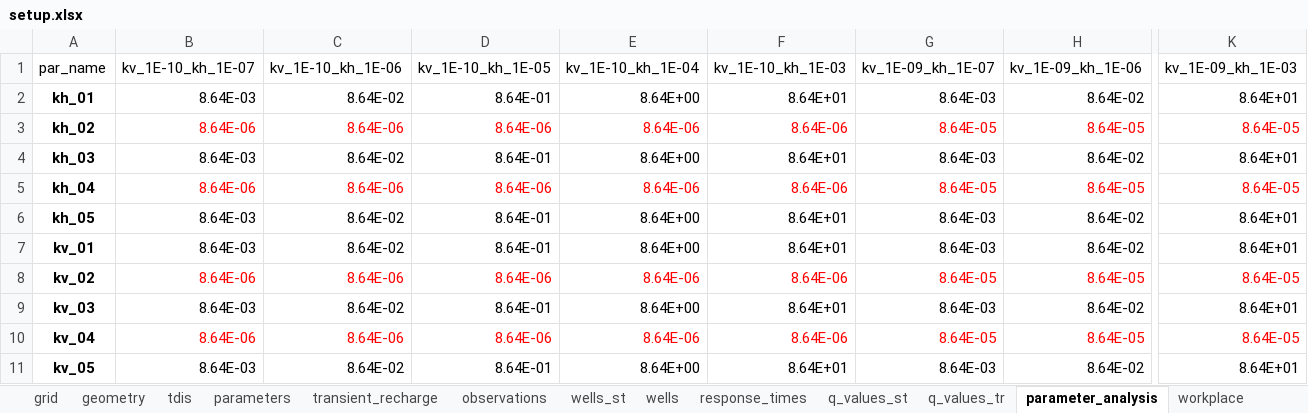
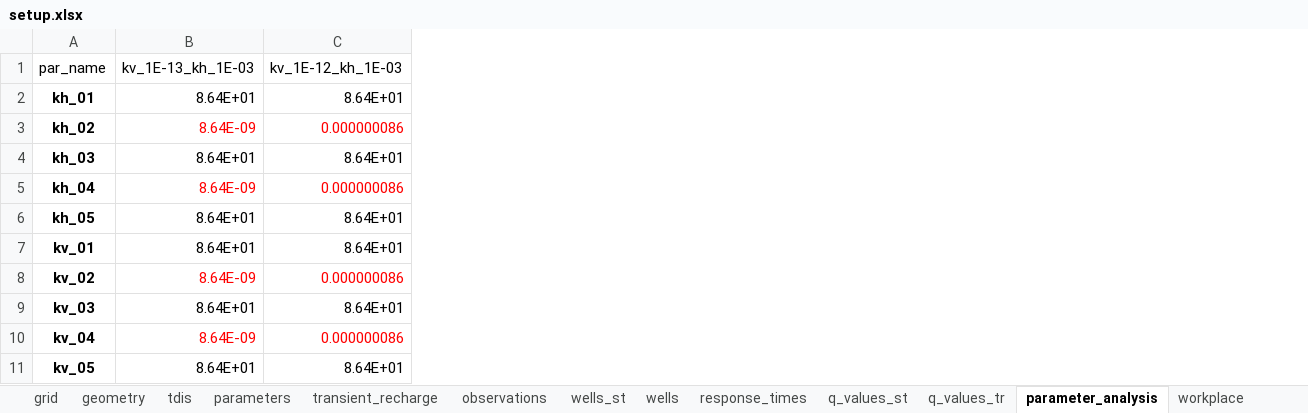
Before and after one commit to femarivera/ConfinedLab, an Excel workbook: assets/3D/sust yield server/setup.xlsx, sheet parameter_analysis, drawn as a sheet; only a part is shown, gaps mark what is left out; values as stored, in another font and other column widths than the file's, no borders; removed rows and columns are numbered as before the commit, all else as after; the diff covers the shown part only; the diff names each change by its address in the sheet, - before the commit and + after, or states it on an @@ line.

```diff
--- a/assets/3D/sust yield server/setup.xlsx (sheet parameter_analysis)
+++ b/assets/3D/sust yield server/setup.xlsx (sheet parameter_analysis)
-column B (kv_1E-10_kh_1E-07), rows 2-11: 8.64E-03 | 8.64E-06 | 8.64E-03 | 8.64E-06 | 8.64E-03 | 8.64E-03 | 8.64E-06 | 8.64E-03 | 8.64E-06 | 8.64E-03
-column C (kv_1E-10_kh_1E-06), rows 2-11: 8.64E-02 | 8.64E-06 | 8.64E-02 | 8.64E-06 | 8.64E-02 | 8.64E-02 | 8.64E-06 | 8.64E-02 | 8.64E-06 | 8.64E-02
-column D (kv_1E-10_kh_1E-05), rows 2-11: 8.64E-01 | 8.64E-06 | 8.64E-01 | 8.64E-06 | 8.64E-01 | 8.64E-01 | 8.64E-06 | 8.64E-01 | 8.64E-06 | 8.64E-01
-column E (kv_1E-10_kh_1E-04), rows 2-11: 8.64E+00 | 8.64E-06 | 8.64E+00 | 8.64E-06 | 8.64E+00 | 8.64E+00 | 8.64E-06 | 8.64E+00 | 8.64E-06 | 8.64E+00
-column G (kv_1E-09_kh_1E-07), rows 2-11: 8.64E-03 | 8.64E-05 | 8.64E-03 | 8.64E-05 | 8.64E-03 | 8.64E-03 | 8.64E-05 | 8.64E-03 | 8.64E-05 | 8.64E-03
-column H (kv_1E-09_kh_1E-06), rows 2-11: 8.64E-02 | 8.64E-05 | 8.64E-02 | 8.64E-05 | 8.64E-02 | 8.64E-02 | 8.64E-05 | 8.64E-02 | 8.64E-05 | 8.64E-02
-B1: kv_1E-10_kh_1E-03
+B1: kv_1E-13_kh_1E-03
-C1: kv_1E-09_kh_1E-03
+C1: kv_1E-12_kh_1E-03
-B3 (kv_1E-13_kh_1E-03): 8.64E-06
+B3 (kv_1E-13_kh_1E-03): 8.64E-09
-C3 (kv_1E-12_kh_1E-03): 8.64E-05
+C3 (kv_1E-12_kh_1E-03): 0.000000086
-B5 (kv_1E-13_kh_1E-03): 8.64E-06
+B5 (kv_1E-13_kh_1E-03): 8.64E-09
-C5 (kv_1E-12_kh_1E-03): 8.64E-05
+C5 (kv_1E-12_kh_1E-03): 0.000000086
-B8 (kv_1E-13_kh_1E-03): 8.64E-06
+B8 (kv_1E-13_kh_1E-03): 8.64E-09
-C8 (kv_1E-12_kh_1E-03): 8.64E-05
+C8 (kv_1E-12_kh_1E-03): 0.000000086
-B10 (kv_1E-13_kh_1E-03): 8.64E-06
+B10 (kv_1E-13_kh_1E-03): 8.64E-09
-C10 (kv_1E-12_kh_1E-03): 8.64E-05
+C10 (kv_1E-12_kh_1E-03): 0.000000086
```
Also changed, not shown: 12 removed columns elsewhere in this sheet, sheet workplace, sheet q_values_tr, sheet parameters, setup.xlsx, 2 other files.
